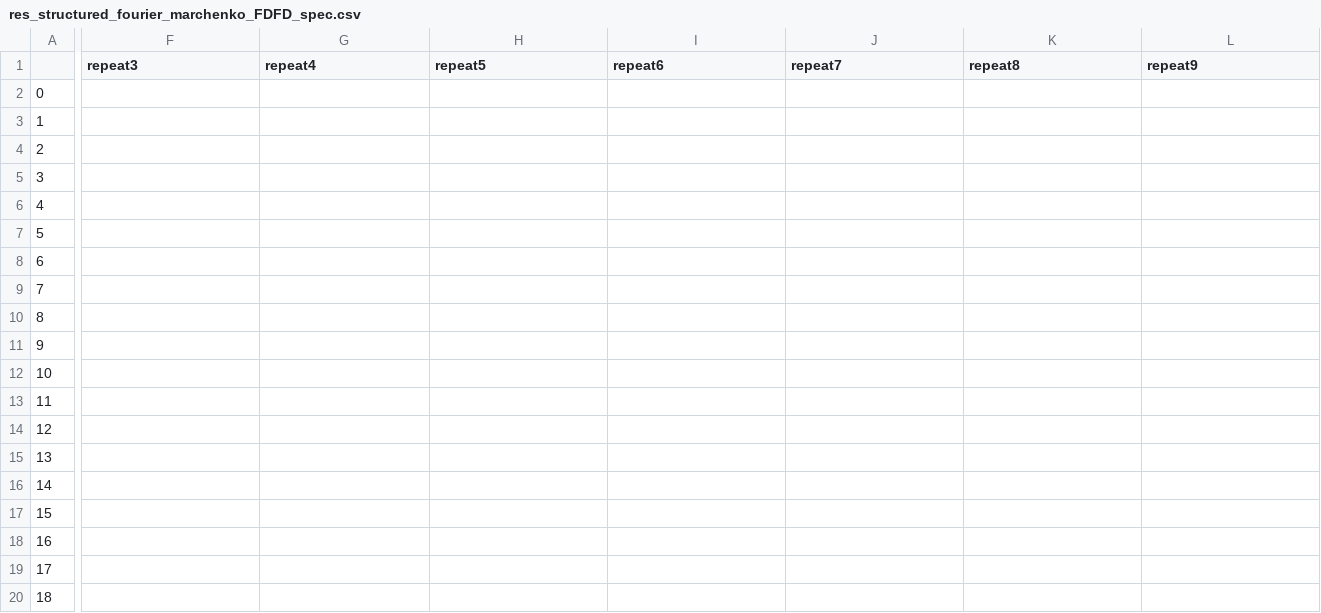
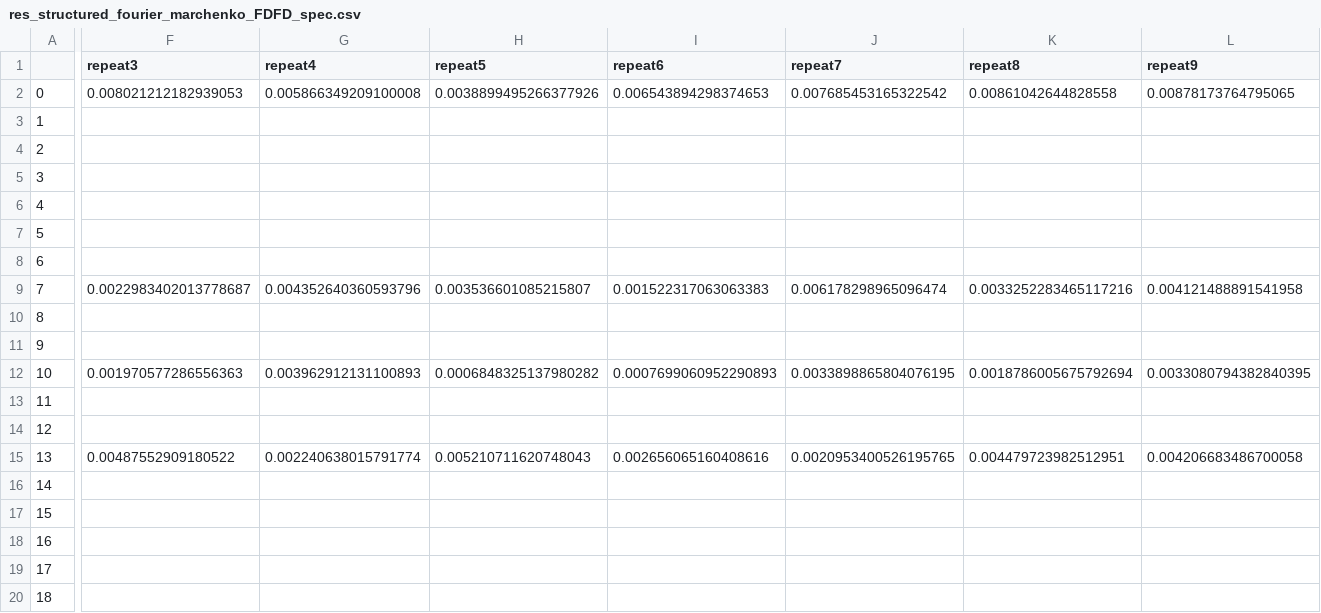
Before and after one commit to zhiyhucode/deepinv, a CSV file: experimental/runs/20250116-161740/res_structured_fourier_marchenko_FDFD_spec.csv, drawn as a sheet; only a part is shown, gaps mark what is left out; removed rows and columns are numbered as before the commit, all else as after; rows hold the shown columns only; the diff covers the shown part only; the diff names each change by its address in the sheet, - before the commit and + after, or states it on an @@ line.

```diff
--- a/experimental/runs/20250116-161740/res_structured_fourier_marchenko_FDFD_spec.csv
+++ b/experimental/runs/20250116-161740/res_structured_fourier_marchenko_FDFD_spec.csv
-F2 (repeat3): (empty)
+F2 (repeat3): 0.008021212182939053
-G2 (repeat4): (empty)
+G2 (repeat4): 0.005866349209100008
-H2 (repeat5): (empty)
+H2 (repeat5): 0.0038899495266377926
-I2 (repeat6): (empty)
+I2 (repeat6): 0.006543894298374653
-J2 (repeat7): (empty)
+J2 (repeat7): 0.007685453165322542
-K2 (repeat8): (empty)
+K2 (repeat8): 0.00861042644828558
-L2 (repeat9): (empty)
+L2 (repeat9): 0.00878173764795065
-row 9: 7
+row 9: 7 | 0.0022983402013778687 | 0.004352640360593796 | 0.003536601085215807 | 0.001522317063063383 | 0.006178298965096474 | 0.0033252283465117216 | 0.004121488891541958
-row 12: 10
+row 12: 10 | 0.001970577286556363 | 0.003962912131100893 | 0.0006848325137980282 | 0.0007699060952290893 | 0.0033898865804076195 | 0.0018786005675792694 | 0.0033080794382840395
-F15 (repeat3): (empty)
+F15 (repeat3): 0.00487552909180522
-G15 (repeat4): (empty)
+G15 (repeat4): 0.002240638015791774
-H15 (repeat5): (empty)
+H15 (repeat5): 0.005210711620748043
-I15 (repeat6): (empty)
+I15 (repeat6): 0.002656065160408616
-J15 (repeat7): (empty)
+J15 (repeat7): 0.0020953400526195765
-K15 (repeat8): (empty)
+K15 (repeat8): 0.004479723982512951
-L15 (repeat9): (empty)
+L15 (repeat9): 0.004206683486700058
```
Also changed, not shown: 63 edited cells elsewhere in this file, 1 other file.
